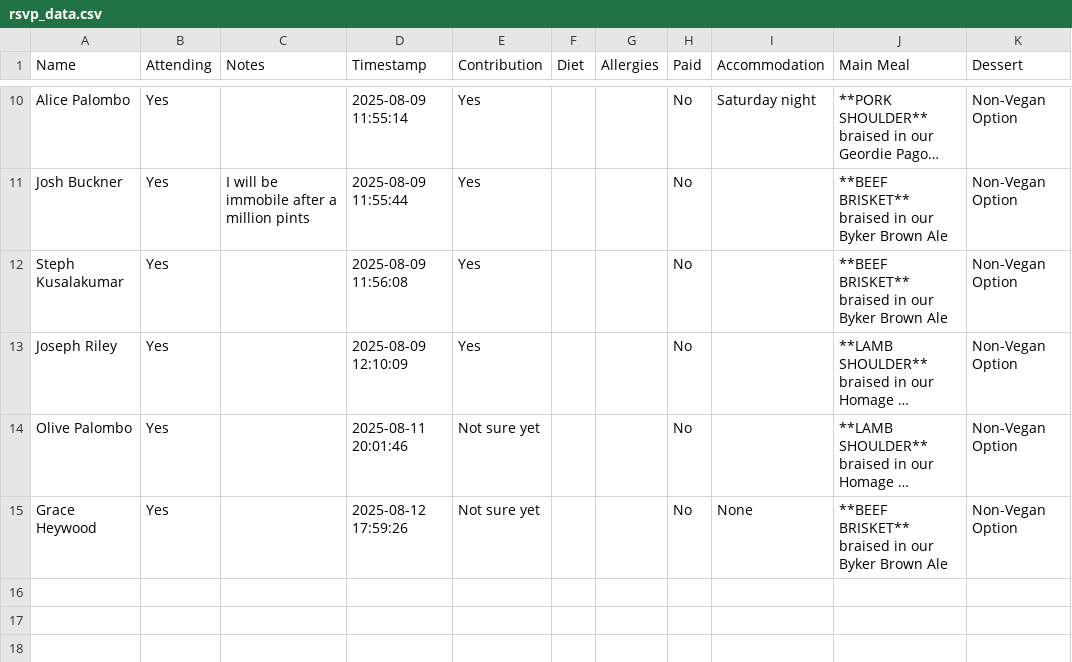
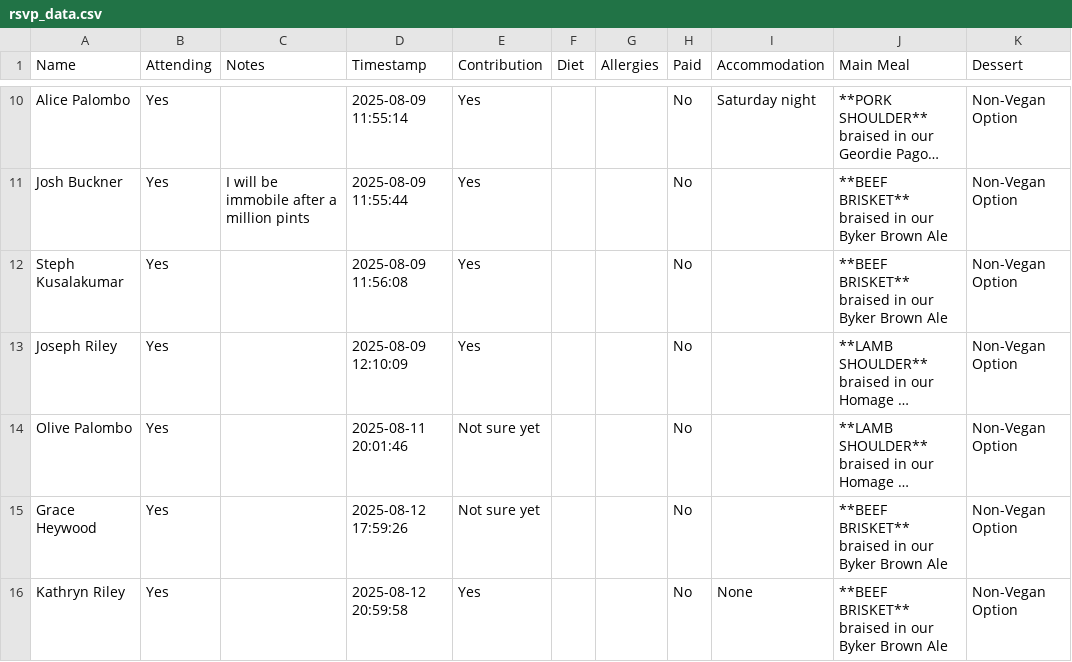
Before and after one commit to oliveplums/Invite, a CSV file: rsvp_data.csv, drawn as a sheet; only a part is shown, gaps mark what is left out; long unchanged cells end in …; ↵ is a line break in a cell; the diff names each change by its address in the sheet, - before the commit and + after, or states it on an @@ line.

Commit message:
Update RSVP data (2025-08-12 20:59:58)

```diff
--- a/rsvp_data.csv
+++ b/rsvp_data.csv
-I15 (Accommodation): None
+I15 (Accommodation): (empty)
+row 16: Kathryn Riley | Yes |  | 2025-08-12 20:59:58 | Yes |  |  | No | None | **BEEF BRISKET** ↵ braised in our Byker Brown Ale | Non-Vegan Option
```
